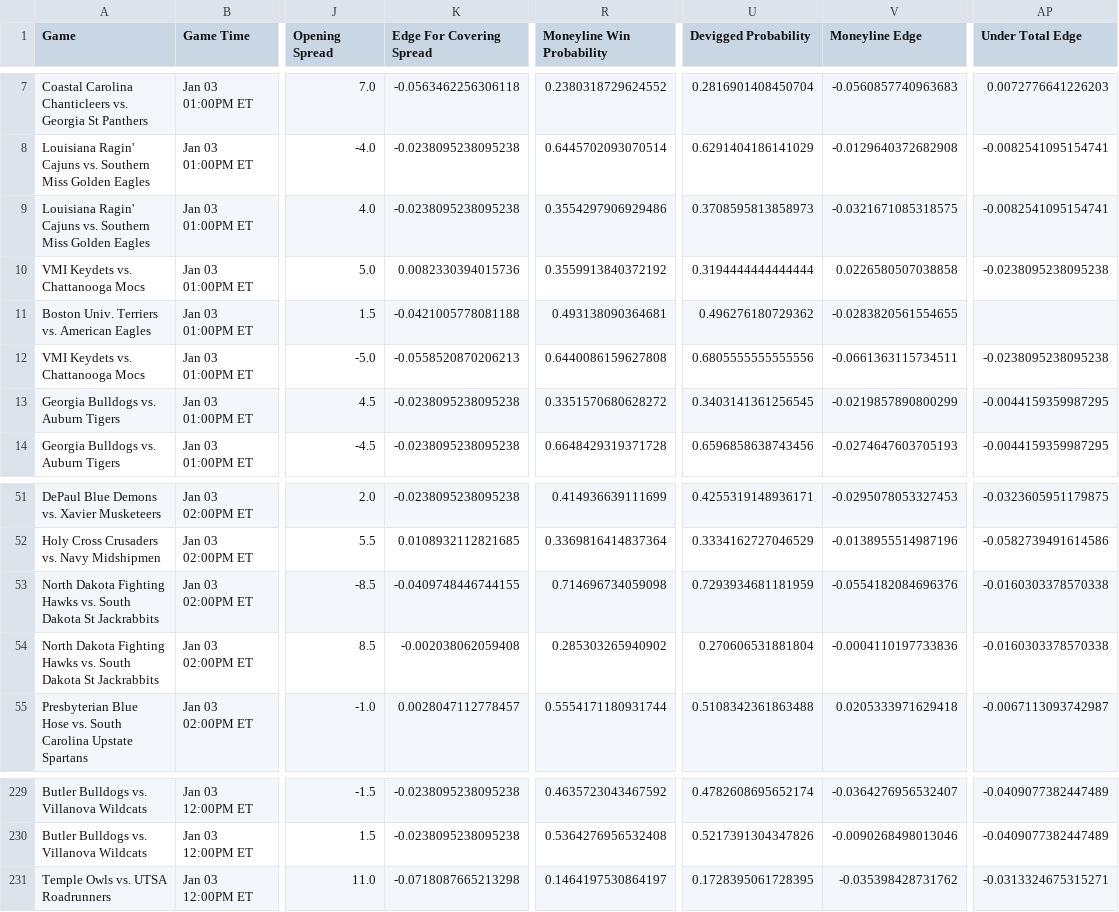
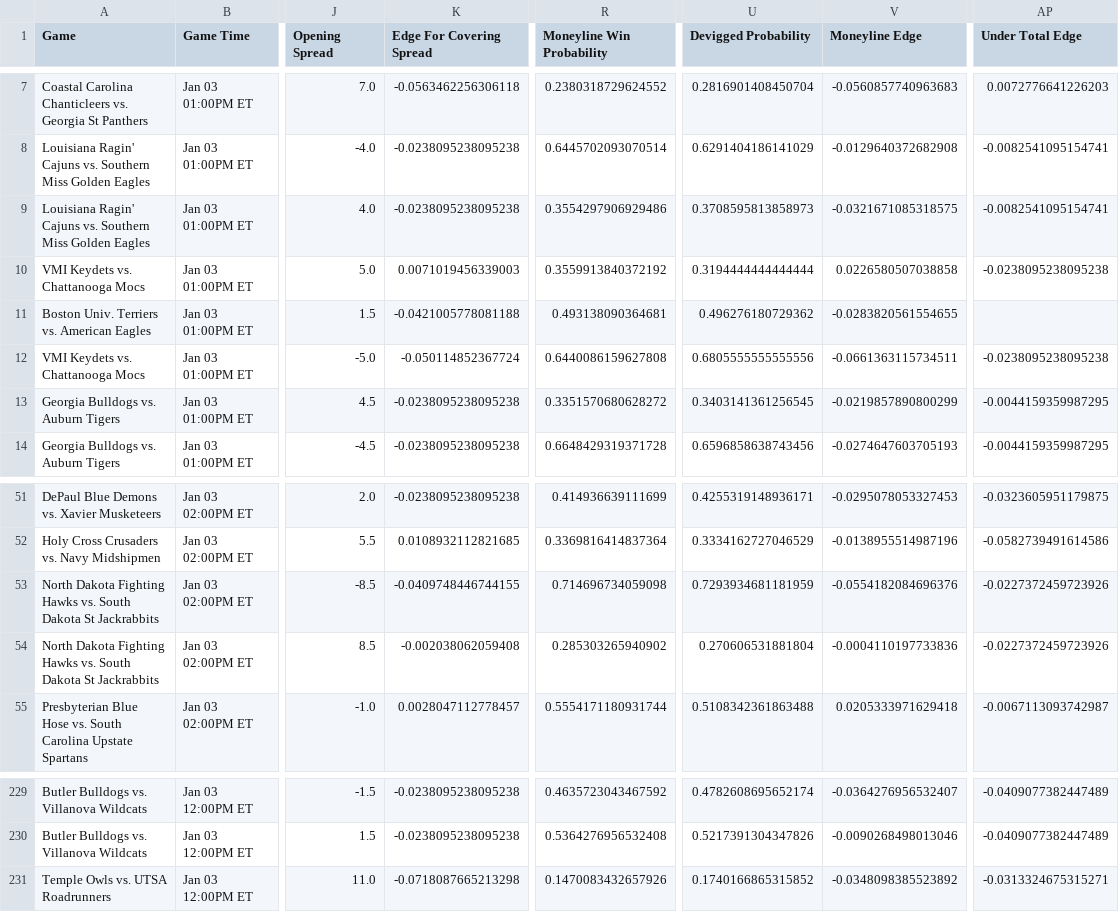
Before and after one commit to trashduty/cbb, a CSV file: CBB_Output.csv, drawn as a sheet; only a part is shown, gaps mark what is left out; the diff covers the shown part only; the diff names each change by its address in the sheet, - before the commit and + after, or states it on an @@ line.

```diff
--- a/CBB_Output.csv
+++ b/CBB_Output.csv
-K10 (Edge For Covering Spread): 0.0082330394015736
+K10 (Edge For Covering Spread): 0.0071019456339003
-K12 (Edge For Covering Spread): -0.0558520870206213
+K12 (Edge For Covering Spread): -0.050114852367724
-AP53:AP54 (Under Total Edge): -0.0160303378570338
+AP53:AP54 (Under Total Edge): -0.0227372459723926
-R231 (Moneyline Win Probability): 0.1464197530864197
+R231 (Moneyline Win Probability): 0.1470083432657926
-U231 (Devigged Probability): 0.1728395061728395
+U231 (Devigged Probability): 0.1740166865315852
-V231 (Moneyline Edge): -0.035398428731762
+V231 (Moneyline Edge): -0.0348098385523892
```
Also changed, not shown: 58 edited cells elsewhere in this file, 1 other file.
